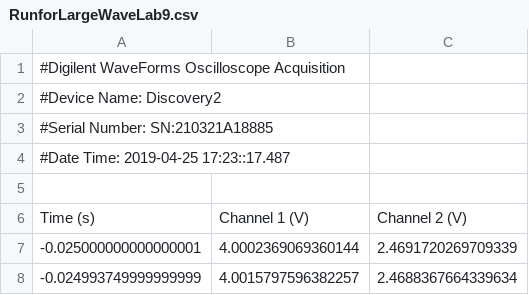
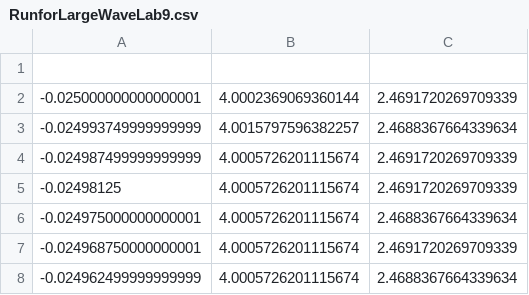
Before and after one commit to vickymmcd/circuits-sp19, a CSV file: lab 9/RunforLargeWaveLab9.csv, drawn as a sheet; only a part is shown; the shorter side is filled out with more unchanged rows.

```diff
--- a/lab 9/RunforLargeWaveLab9.csv
+++ b/lab 9/RunforLargeWaveLab9.csv
@@ -1,7 +1,2 @@
-#Digilent WaveForms Oscilloscope Acquisition
-#Device Name: Discovery2
-#Serial Number: SN:210321A18885
-#Date Time: 2019-04-25 17:23::17.487
 
-Time (s),Channel 1 (V),Channel 2 (V)
 -0.025000000000000001,4.0002369069360144,2.4691720269709339
```
Also changed, not shown: 6 other files.
